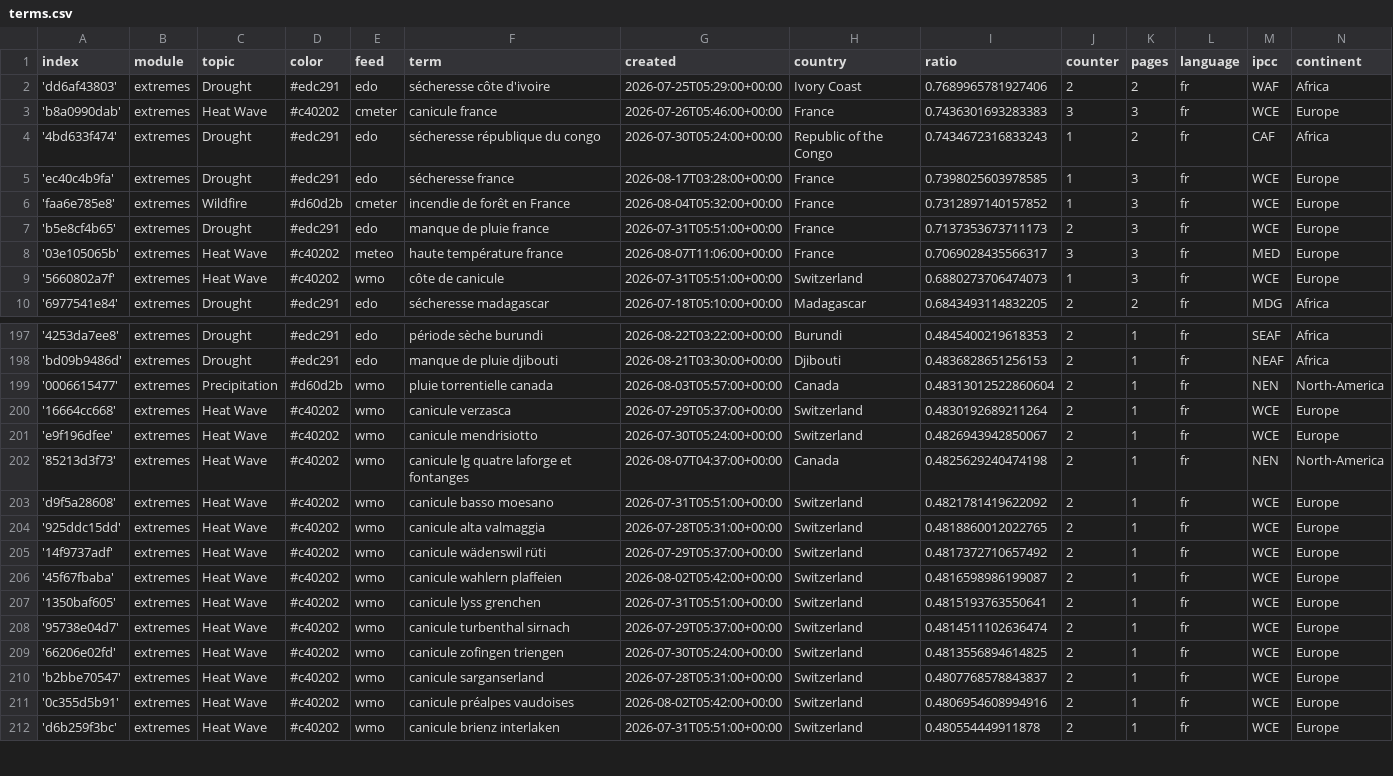
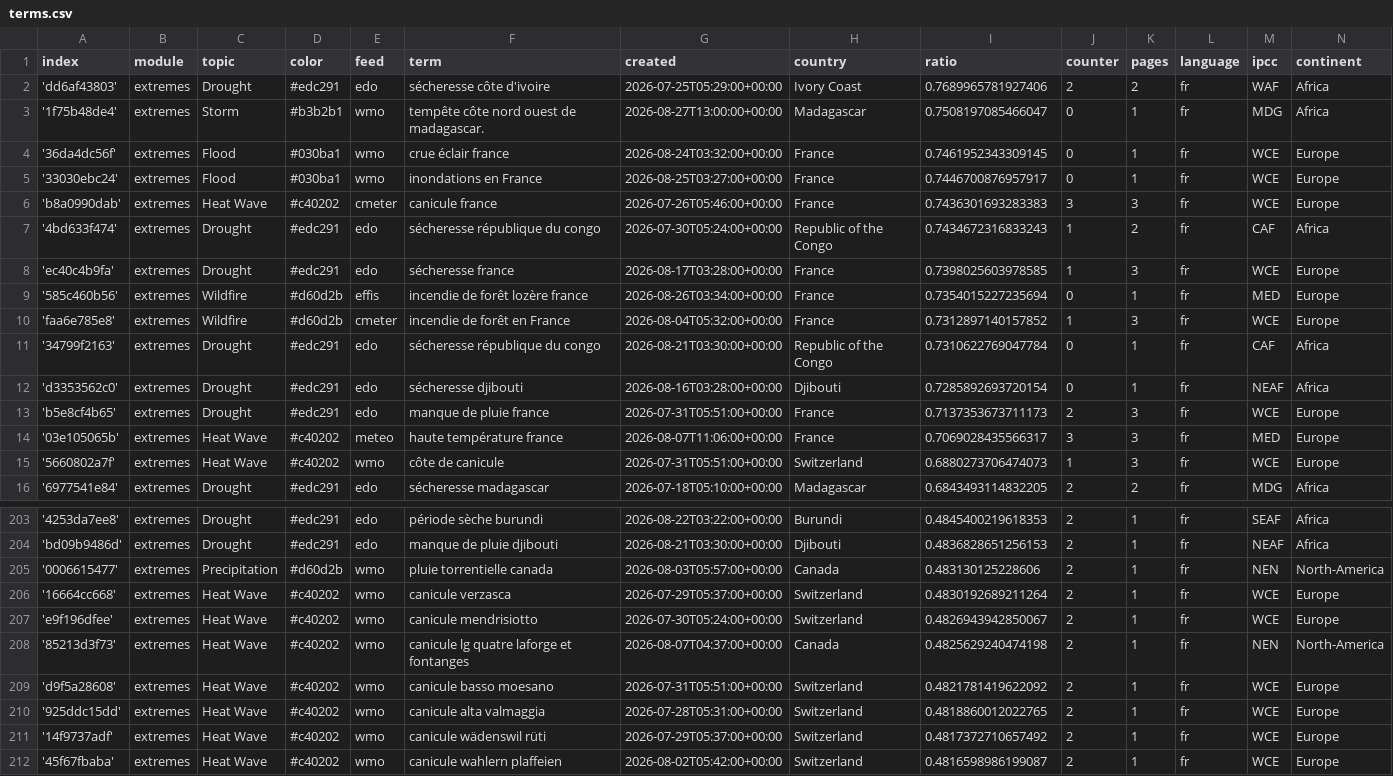
Before and after one commit to TinoH91news/frenchExtremes, a CSV file: terms.csv, drawn as a sheet; only a part is shown, gaps mark what is left out; the shorter side is filled out with more unchanged rows.

Commit message:
Commit from GitHub Actions (import:0.0)

```diff
--- a/terms.csv
+++ b/terms.csv
@@ -2,2 +2,5 @@ index,module,topic,color,feed,term,created,country,ratio,counter,pages,language,
 'dd6af43803',extremes,Drought,#edc291,edo,sécheresse côte d'ivoire,2026-07-25T05:29:00+00:00,Ivory Coast,0.7689965781927406,2,2,fr,WAF,Africa
+'1f75b48de4',extremes,Storm,#b3b2b1,wmo,tempête côte nord ouest de madagascar.,2026-08-27T13:00:00+00:00,Madagascar,0.7508197085466047,0,1,fr,MDG,Africa
+'36da4dc56f',extremes,Flood,#030ba1,wmo,crue éclair france,2026-08-24T03:32:00+00:00,France,0.7461952343309145,0,1,fr,WCE,Europe
+'33030ebc24',extremes,Flood,#030ba1,wmo,inondations en France,2026-08-25T03:27:00+00:00,France,0.7446700876957917,0,1,fr,WCE,Europe
 'b8a0990dab',extremes,Heat Wave,#c40202,cmeter,canicule france,2026-07-26T05:46:00+00:00,France,0.7436301693283383,3,3,fr,WCE,Europe
@@ -5,3 +8,6 @@ index,module,topic,color,feed,term,created,country,ratio,counter,pages,language,
 'ec40c4b9fa',extremes,Drought,#edc291,edo,sécheresse france,2026-08-17T03:28:00+00:00,France,0.7398025603978585,1,3,fr,WCE,Europe
+'585c460b56',extremes,Wildfire,#d60d2b,effis,incendie de forêt lozère france,2026-08-26T03:34:00+00:00,France,0.7354015227235694,0,1,fr,MED,Europe
 'faa6e785e8',extremes,Wildfire,#d60d2b,cmeter,incendie de forêt en France,2026-08-04T05:32:00+00:00,France,0.7312897140157852,1,3,fr,WCE,Europe
+'34799f2163',extremes,Drought,#edc291,edo,sécheresse république du congo,2026-08-21T03:30:00+00:00,Republic of the Congo,0.7310622769047784,0,1,fr,CAF,Africa
+'d3353562c0',extremes,Drought,#edc291,edo,sécheresse djibouti,2026-08-16T03:28:00+00:00,Djibouti,0.7285892693720154,0,1,fr,NEAF,Africa
 'b5e8cf4b65',extremes,Drought,#edc291,edo,manque de pluie france,2026-07-31T05:51:00+00:00,France,0.7137353673711173,2,3,fr,WCE,Europe
@@ -198,3 +204,3 @@ index,module,topic,color,feed,term,created,country,ratio,counter,pages,language,
 'bd09b9486d',extremes,Drought,#edc291,edo,manque de pluie djibouti,2026-08-21T03:30:00+00:00,Djibouti,0.4836828651256153,2,1,fr,NEAF,Africa
-'0006615477',extremes,Precipitation,#d60d2b,wmo,pluie torrentielle canada,2026-08-03T05:57:00+00:00,Canada,0.48313012522860604,2,1,fr,NEN,North-America
+'0006615477',extremes,Precipitation,#d60d2b,wmo,pluie torrentielle canada,2026-08-03T05:57:00+00:00,Canada,0.483130125228606,2,1,fr,NEN,North-America
 '16664cc668',extremes,Heat Wave,#c40202,wmo,canicule verzasca,2026-07-29T05:37:00+00:00,Switzerland,0.4830192689211264,2,1,fr,WCE,Europe
```
